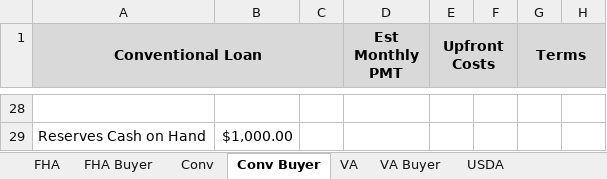
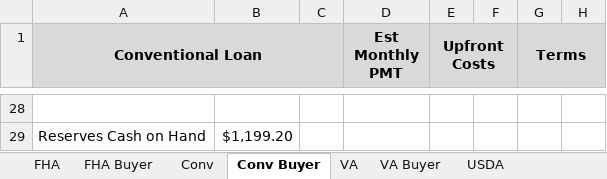
Before and after one commit to Anash45/loan-calculators, an Excel workbook: TCAD_BuyerNetSheet_Calculator.xlsx, sheet Conv Buyer, drawn as a sheet; only a part is shown, gaps mark what is left out; values as stored, in another font and other column widths than the file's, no borders; the diff covers the shown part only; the diff names each change by its address in the sheet, - before the commit and + after, or states it on an @@ line.

```diff
--- a/TCAD_BuyerNetSheet_Calculator.xlsx (sheet Conv Buyer)
+++ b/TCAD_BuyerNetSheet_Calculator.xlsx (sheet Conv Buyer)
-B29: $1,000.00
+B29: $1,199.20
```
Also changed, not shown: 2 added rows, 2 removed rows, 21 edited cells and cell formats elsewhere in this sheet, sheet VA, sheet FHA, sheet Conv, sheet USDA, sheet Buyer Estimated Costs, sheet FHA Buyer, 2 more sheets, other sheet tabs, formulas that keep their value, 13 other files.
